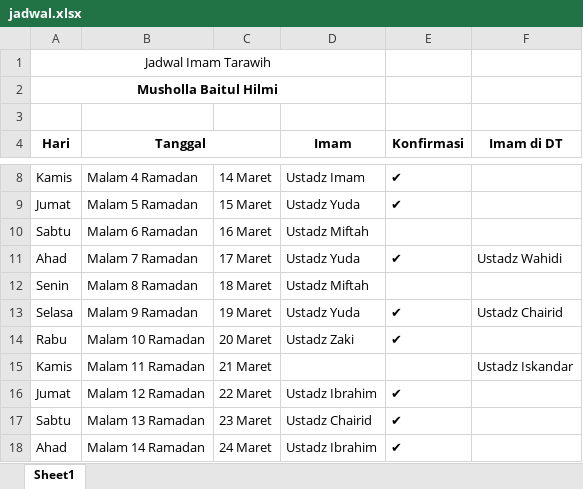
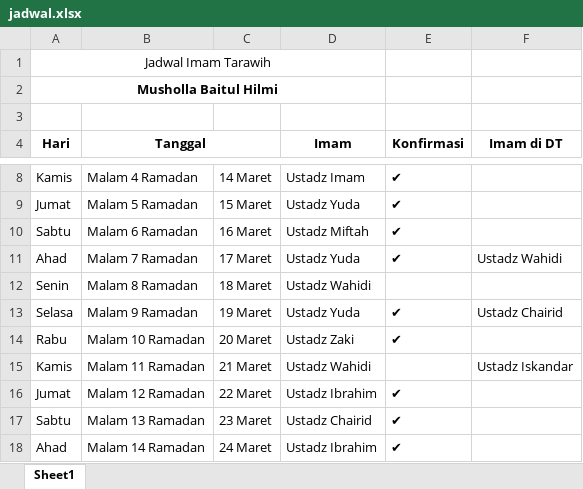
Before and after one commit to mzaini30/jadwal-imam-tarawih-di-tempatnya-pak-gatot, an Excel workbook: jadwal.xlsx, sheet Sheet1, drawn as a sheet; only a part is shown, gaps mark what is left out; values as stored, in another font and other column widths than the file's, no borders; the diff names each change by its address in the sheet, - before the commit and + after, or states it on an @@ line.

Commit message:
fix: coba tawarkan ke ustadz wahidi

```diff
--- a/jadwal.xlsx (sheet Sheet1)
+++ b/jadwal.xlsx (sheet Sheet1)
-E10 (Konfirmasi): (empty)
+E10 (Konfirmasi): ✔
-D12 (Imam): Ustadz Miftah
+D12 (Imam): Ustadz Wahidi
-D15 (Imam): (empty)
+D15 (Imam): Ustadz Wahidi
```
